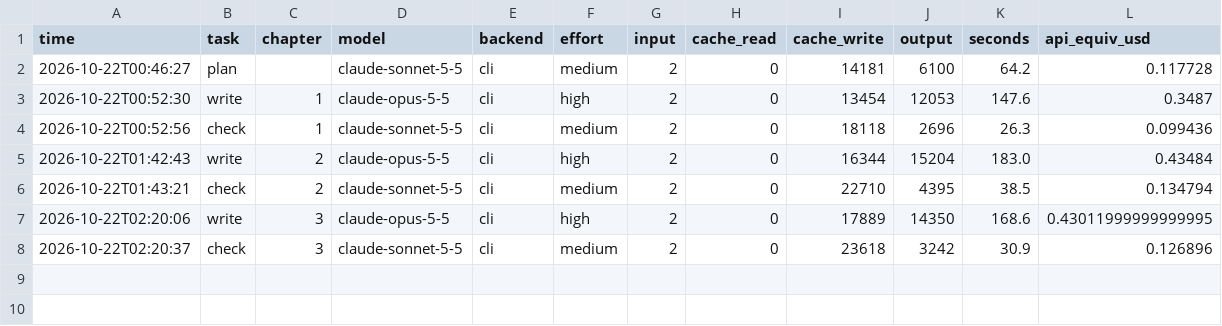
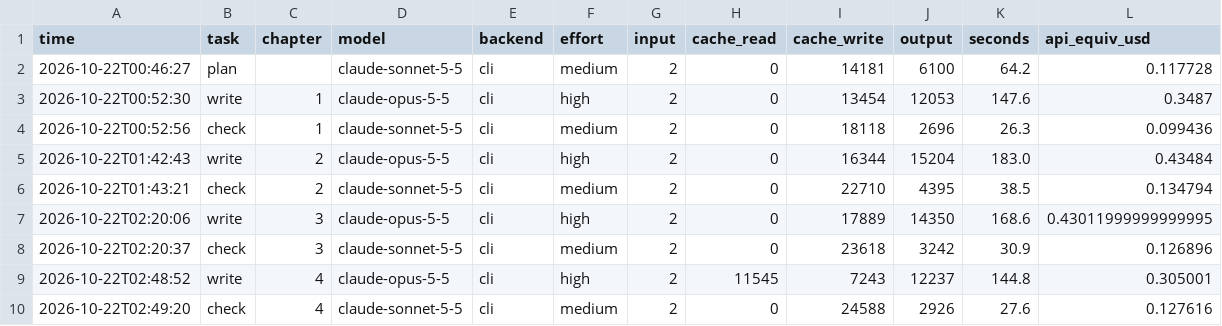
Before and after one commit to leonius21/respawn-2006, a CSV file: usage.csv, drawn as a sheet.

Commit message:
Chapter 4 accepted

```diff
--- a/usage.csv
+++ b/usage.csv
@@ -8 +8,3 @@ time,task,chapter,model,backend,effort,input,cache_read,cache_write,output,secon
 2026-10-22T02:20:37,check,3,claude-sonnet-5-5,cli,medium,2,0,23618,3242,30.9,0.126896
+2026-10-22T02:48:52,write,4,claude-opus-5-5,cli,high,2,11545,7243,12237,144.8,0.305001
+2026-10-22T02:49:20,check,4,claude-sonnet-5-5,cli,medium,2,0,24588,2926,27.6,0.127616
```
Also changed, not shown: 6 other files.
